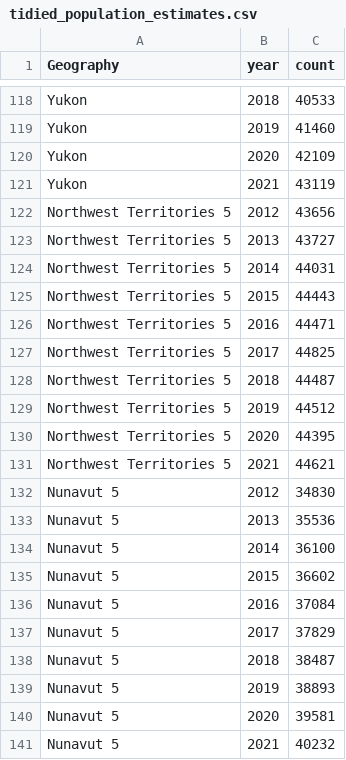
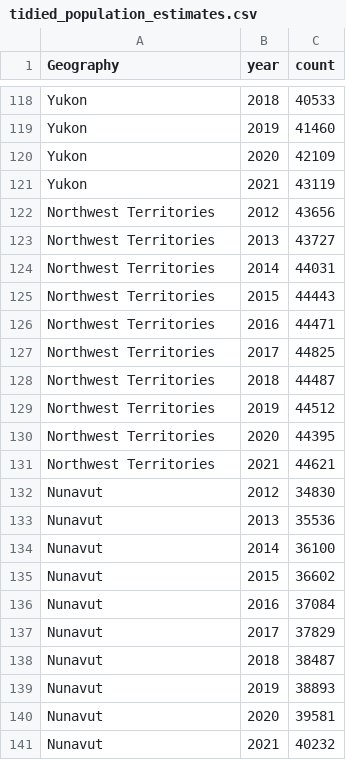
Before and after one commit to Kaylan-W/ghg-emissions-cpsc_368, a CSV file: data/tidied_population_estimates.csv, drawn as a sheet; only a part is shown, gaps mark what is left out; the diff names each change by its address in the sheet, - before the commit and + after, or states it on an @@ line.

Commit message:
removed footnotes in province naming

```diff
--- a/data/tidied_population_estimates.csv
+++ b/data/tidied_population_estimates.csv
-A122:A131 (Geography): Northwest Territories 5
+A122:A131 (Geography): Northwest Territories
-A132:A141 (Geography): Nunavut 5
+A132:A141 (Geography): Nunavut
```
